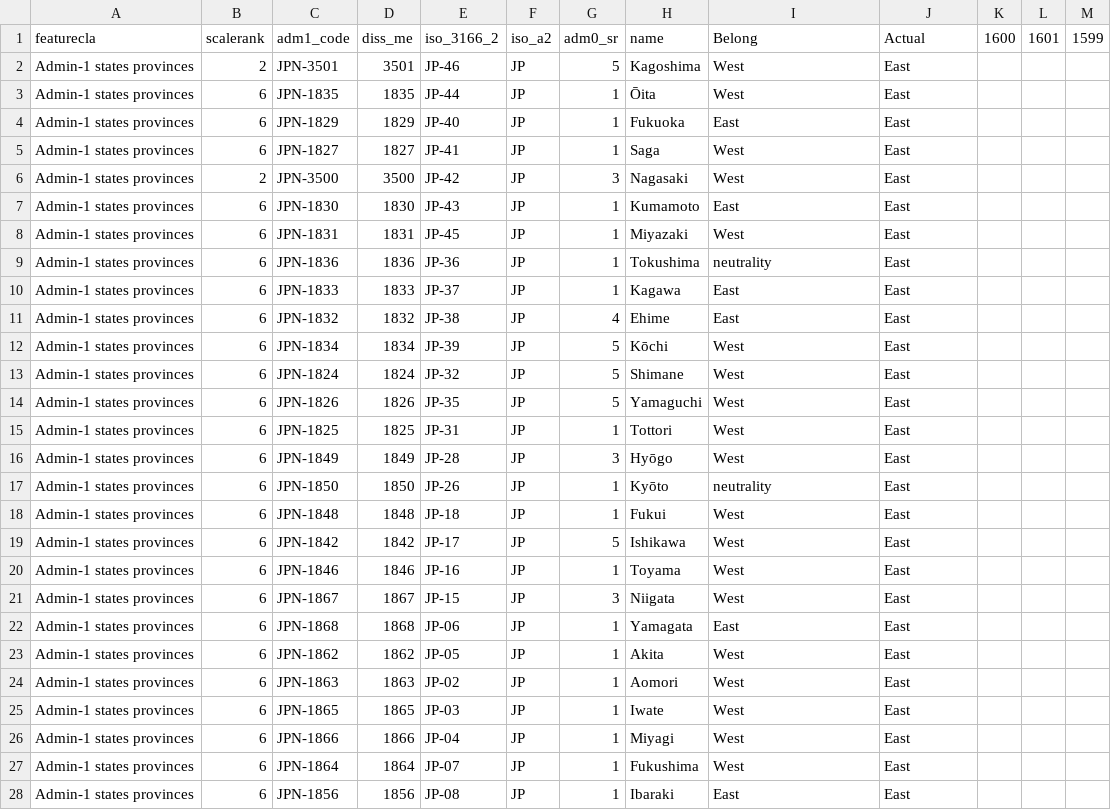
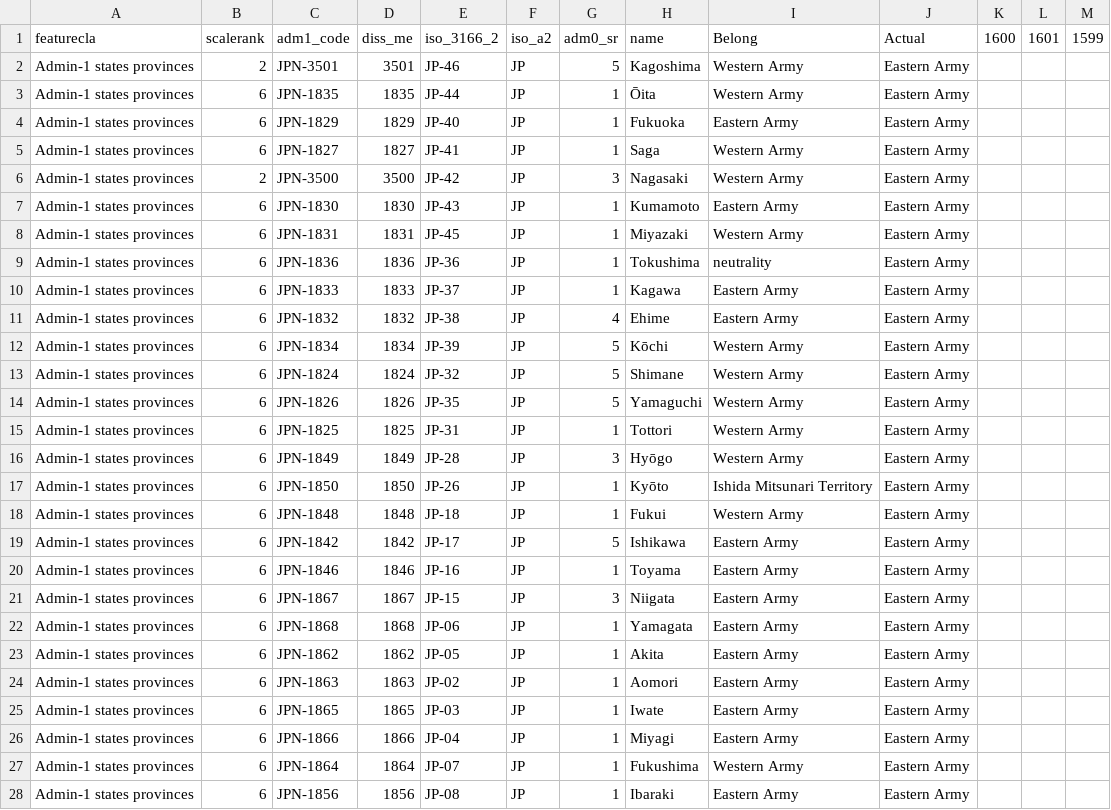
Before and after one commit to kche0169/FIT3179ForW10, a CSV file: W10/ne_10m_admin_1_states_provinces (1).csv, drawn as a sheet; only a part is shown; the diff covers the shown part only.

Commit message:
Add files via upload

```diff
--- a/W10/ne_10m_admin_1_states_provinces (1).csv
+++ b/W10/ne_10m_admin_1_states_provinces (1).csv
@@ -1,28 +1,28 @@
 featurecla,scalerank,adm1_code,diss_me,iso_3166_2,iso_a2,adm0_sr,name,Belong,Actual,1600,1601,1599
-Admin-1 states provinces,2,JPN-3501,3501,JP-46,JP,5,Kagoshima,West,East,,,
-Admin-1 states provinces,6,JPN-1835,1835,JP-44,JP,1,Ōita,West,East,,,
-Admin-1 states provinces,6,JPN-1829,1829,JP-40,JP,1,Fukuoka,East,East,,,
-Admin-1 states provinces,6,JPN-1827,1827,JP-41,JP,1,Saga,West,East,,,
-Admin-1 states provinces,2,JPN-3500,3500,JP-42,JP,3,Nagasaki,West,East,,,
-Admin-1 states provinces,6,JPN-1830,1830,JP-43,JP,1,Kumamoto,East,East,,,
-Admin-1 states provinces,6,JPN-1831,1831,JP-45,JP,1,Miyazaki,West,East,,,
-Admin-1 states provinces,6,JPN-1836,1836,JP-36,JP,1,Tokushima,neutrality,East,,,
-Admin-1 states provinces,6,JPN-1833,1833,JP-37,JP,1,Kagawa,East,East,,,
-Admin-1 states provinces,6,JPN-1832,1832,JP-38,JP,4,Ehime,East,East,,,
-Admin-1 states provinces,6,JPN-1834,1834,JP-39,JP,5,Kōchi,West,East,,,
-Admin-1 states provinces,6,JPN-1824,1824,JP-32,JP,5,Shimane,West,East,,,
-Admin-1 states provinces,6,JPN-1826,1826,JP-35,JP,5,Yamaguchi,West,East,,,
-Admin-1 states provinces,6,JPN-1825,1825,JP-31,JP,1,Tottori,West,East,,,
-Admin-1 states provinces,6,JPN-1849,1849,JP-28,JP,3,Hyōgo,West,East,,,
-Admin-1 states provinces,6,JPN-1850,1850,JP-26,JP,1,Kyōto,neutrality,East,,,
-Admin-1 states provinces,6,JPN-1848,1848,JP-18,JP,1,Fukui,West,East,,,
-Admin-1 states provinces,6,JPN-1842,1842,JP-17,JP,5,Ishikawa,West,East,,,
-Admin-1 states provinces,6,JPN-1846,1846,JP-16,JP,1,Toyama,West,East,,,
-Admin-1 states provinces,6,JPN-1867,1867,JP-15,JP,3,Niigata,West,East,,,
-Admin-1 states provinces,6,JPN-1868,1868,JP-06,JP,1,Yamagata,East,East,,,
-Admin-1 states provinces,6,JPN-1862,1862,JP-05,JP,1,Akita,West,East,,,
-Admin-1 states provinces,6,JPN-1863,1863,JP-02,JP,1,Aomori,West,East,,,
-Admin-1 states provinces,6,JPN-1865,1865,JP-03,JP,1,Iwate,West,East,,,
-Admin-1 states provinces,6,JPN-1866,1866,JP-04,JP,1,Miyagi,West,East,,,
-Admin-1 states provinces,6,JPN-1864,1864,JP-07,JP,1,Fukushima,West,East,,,
-Admin-1 states provinces,6,JPN-1856,1856,JP-08,JP,1,Ibaraki,East,East,,,
+Admin-1 states provinces,2,JPN-3501,3501,JP-46,JP,5,Kagoshima,Western Army,Eastern Army,,,
+Admin-1 states provinces,6,JPN-1835,1835,JP-44,JP,1,Ōita,Western Army,Eastern Army,,,
+Admin-1 states provinces,6,JPN-1829,1829,JP-40,JP,1,Fukuoka,Eastern Army,Eastern Army,,,
+Admin-1 states provinces,6,JPN-1827,1827,JP-41,JP,1,Saga,Western Army,Eastern Army,,,
+Admin-1 states provinces,2,JPN-3500,3500,JP-42,JP,3,Nagasaki,Western Army,Eastern Army,,,
+Admin-1 states provinces,6,JPN-1830,1830,JP-43,JP,1,Kumamoto,Eastern Army,Eastern Army,,,
+Admin-1 states provinces,6,JPN-1831,1831,JP-45,JP,1,Miyazaki,Western Army,Eastern Army,,,
+Admin-1 states provinces,6,JPN-1836,1836,JP-36,JP,1,Tokushima,neutrality,Eastern Army,,,
+Admin-1 states provinces,6,JPN-1833,1833,JP-37,JP,1,Kagawa,Eastern Army,Eastern Army,,,
+Admin-1 states provinces,6,JPN-1832,1832,JP-38,JP,4,Ehime,Eastern Army,Eastern Army,,,
+Admin-1 states provinces,6,JPN-1834,1834,JP-39,JP,5,Kōchi,Western Army,Eastern Army,,,
+Admin-1 states provinces,6,JPN-1824,1824,JP-32,JP,5,Shimane,Western Army,Eastern Army,,,
+Admin-1 states provinces,6,JPN-1826,1826,JP-35,JP,5,Yamaguchi,Western Army,Eastern Army,,,
+Admin-1 states provinces,6,JPN-1825,1825,JP-31,JP,1,Tottori,Western Army,Eastern Army,,,
+Admin-1 states provinces,6,JPN-1849,1849,JP-28,JP,3,Hyōgo,Western Army,Eastern Army,,,
+Admin-1 states provinces,6,JPN-1850,1850,JP-26,JP,1,Kyōto,Ishida Mitsunari Territory,Eastern Army,,,
+Admin-1 states provinces,6,JPN-1848,1848,JP-18,JP,1,Fukui,Western Army,Eastern Army,,,
+Admin-1 states provinces,6,JPN-1842,1842,JP-17,JP,5,Ishikawa,Eastern Army,Eastern Army,,,
+Admin-1 states provinces,6,JPN-1846,1846,JP-16,JP,1,Toyama,Eastern Army,Eastern Army,,,
+Admin-1 states provinces,6,JPN-1867,1867,JP-15,JP,3,Niigata,Eastern Army,Eastern Army,,,
+Admin-1 states provinces,6,JPN-1868,1868,JP-06,JP,1,Yamagata,Eastern Army,Eastern Army,,,
+Admin-1 states provinces,6,JPN-1862,1862,JP-05,JP,1,Akita,Eastern Army,Eastern Army,,,
+Admin-1 states provinces,6,JPN-1863,1863,JP-02,JP,1,Aomori,Eastern Army,Eastern Army,,,
+Admin-1 states provinces,6,JPN-1865,1865,JP-03,JP,1,Iwate,Eastern Army,Eastern Army,,,
+Admin-1 states provinces,6,JPN-1866,1866,JP-04,JP,1,Miyagi,Eastern Army,Eastern Army,,,
+Admin-1 states provinces,6,JPN-1864,1864,JP-07,JP,1,Fukushima,Western Army,Eastern Army,,,
+Admin-1 states provinces,6,JPN-1856,1856,JP-08,JP,1,Ibaraki,Eastern Army,Eastern Army,,,
```
Also changed, not shown: 35 edited cells elsewhere in this file.
